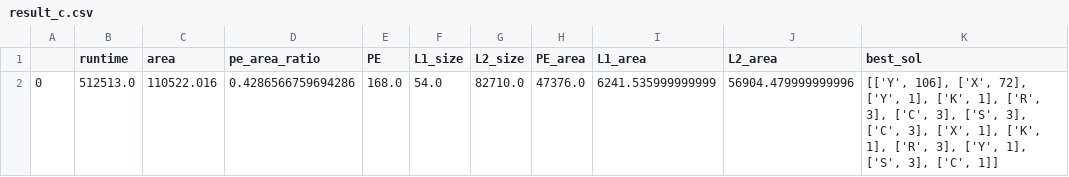
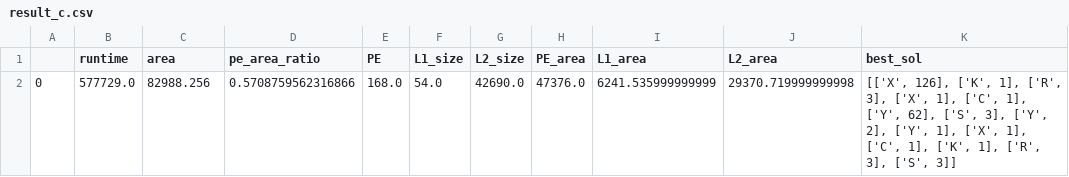
Before and after one commit to AarcW/gamma-tabu-search, a CSV file: outdir/GAMMA_vgg16-Lay1_SL-2-2_F1-latency_GEN-10_POP-20_Area--1_MaxPEs--1_FixedPE-168_L2Size-108000_L1Size-512_CostModelCstr-maestro_cstr/result_c.csv, drawn as a sheet.

```diff
--- a/outdir/GAMMA_vgg16-Lay1_SL-2-2_F1-latency_GEN-10_POP-20_Area--1_MaxPEs--1_FixedPE-168_L2Size-108000_L1Size-512_CostModelCstr-maestro_cstr/result_c.csv
+++ b/outdir/GAMMA_vgg16-Lay1_SL-2-2_F1-latency_GEN-10_POP-20_Area--1_MaxPEs--1_FixedPE-168_L2Size-108000_L1Size-512_CostModelCstr-maestro_cstr/result_c.csv
@@ -1,2 +1,2 @@
 ,runtime,area,pe_area_ratio,PE,L1_size,L2_size,PE_area,L1_area,L2_area,best_sol
-0,512513.0,110522.016,0.4286566759694286,168.0,54.0,82710.0,47376.0,6241.535999999999,56904.479999999996,"[['Y', 106], ['X', 72], ['Y', 1], ['K', 1], ['R', 3], ['C', 3], ['S', 3], ['C', 3], ['X', 1], ['K', 1], ['R', 3], ['Y', 1], ['S', 3], ['C', 1]]"
+0,577729.0,82988.256,0.5708759562316866,168.0,54.0,42690.0,47376.0,6241.535999999999,29370.719999999998,"[['X', 126], ['K', 1], ['R', 3], ['X', 1], ['C', 1], ['Y', 62], ['S', 3], ['Y', 2], ['Y', 1], ['X', 1], ['C', 1], ['K', 1], ['R', 3], ['S', 3]]"
```
Also changed, not shown: outdir/GAMMA_vgg16-Lay1_SL-2-2_F1-latency_GEN-100_POP-20_Area--1_MaxPEs--1_FixedPE-168_L2Size-27000_L1Size-128_CostModelCstr-maestro_cstr/result_c.csv, outdir/GAMMA_vgg16-Lay1_SL-2-2_F1-latency_GEN-1_POP-20_Area--1_MaxPEs--1_FixedPE-16_L2Size-1024_L1Size-128_CostModelCstr-maestro_cstr/result_c.csv, 5 other files.
